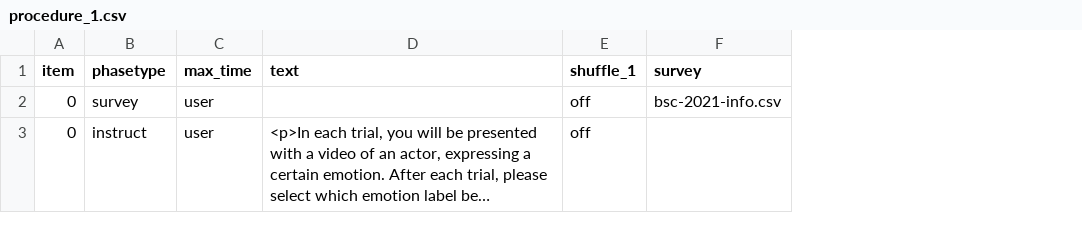
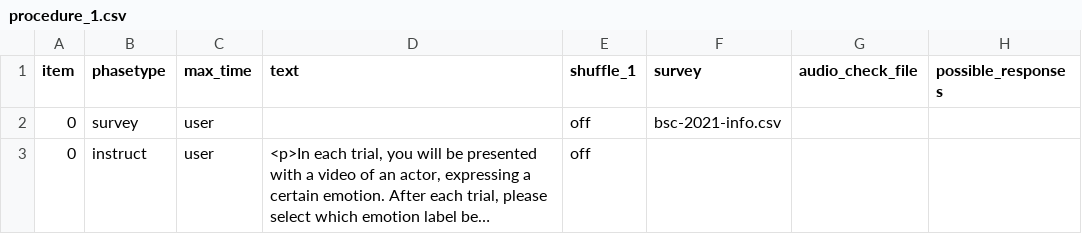
Before and after one commit to haffey-studies/bsc-2021, a CSV file: User/Projects/emotion_recognition/procedure_1.csv, drawn as a sheet; only a part is shown; long unchanged cells end in …; the diff covers the shown part only; the diff names each change by its address in the sheet, - before the commit and + after, or states it on an @@ line.

```diff
--- a/User/Projects/emotion_recognition/procedure_1.csv
+++ b/User/Projects/emotion_recognition/procedure_1.csv
+column G (audio_check_file), empty
+column H (possible_responses), empty
```
Also changed, not shown: 1 edited cell elsewhere in this file, User/Projects/all_tasks/procedure_1.csv, 7 other files.
